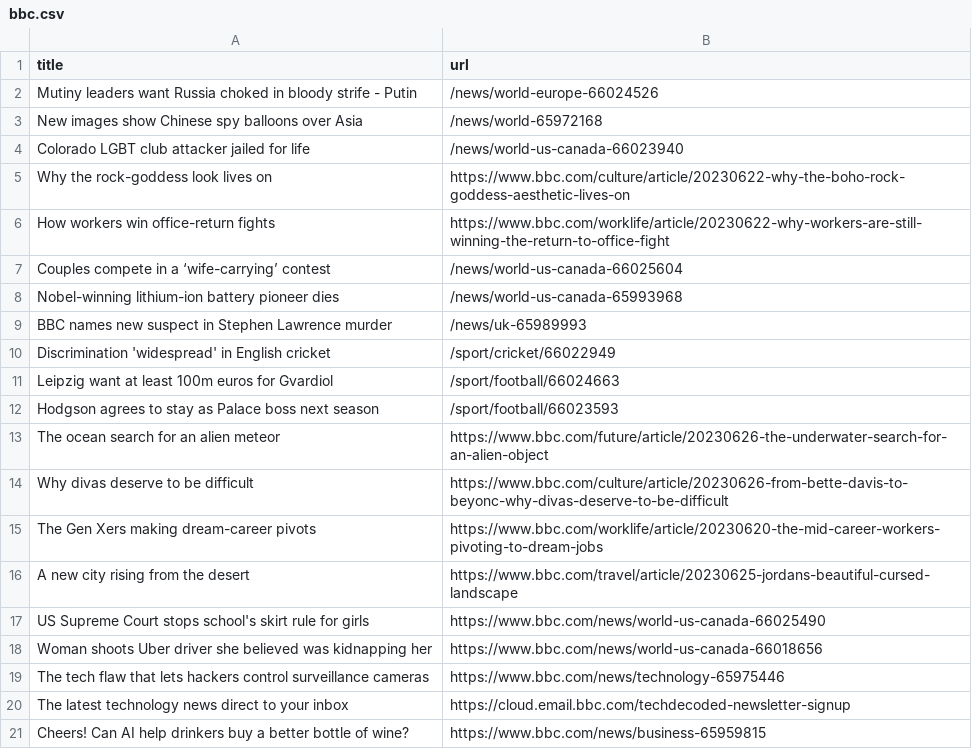
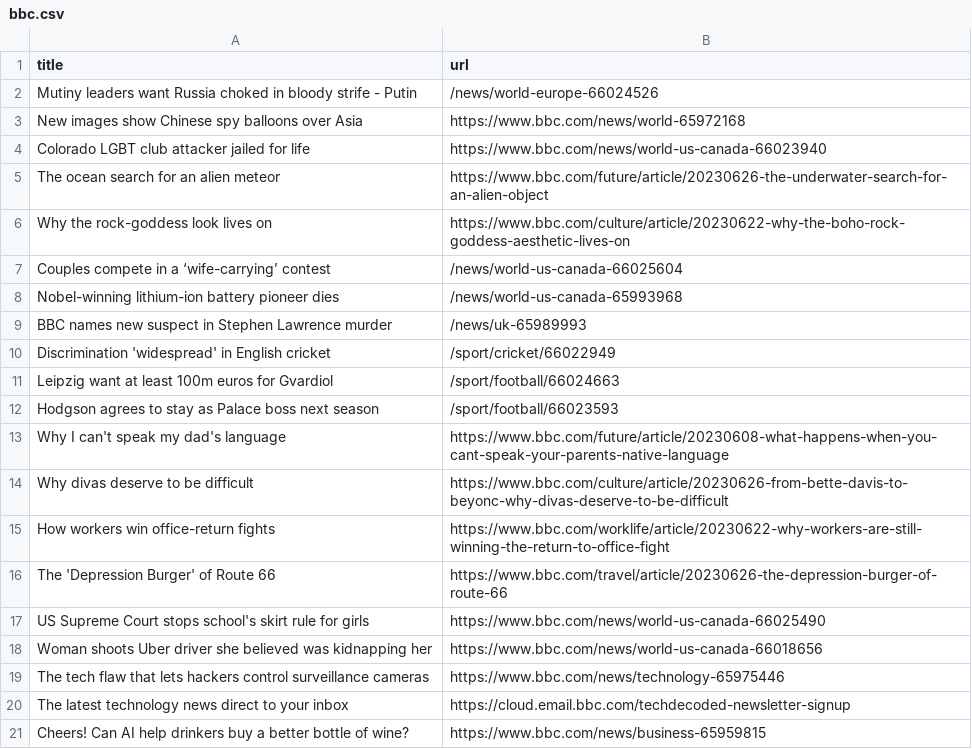
Before and after one commit to vlsachdev/automatic-scraper-bbc, a CSV file: bbc.csv, drawn as a sheet; only a part is shown.

```diff
--- a/bbc.csv
+++ b/bbc.csv
@@ -2,6 +2,6 @@ title,url
 Mutiny leaders want Russia choked in bloody strife - Putin,/news/world-europe-66024526
-New images show Chinese spy balloons over Asia,/news/world-65972168
-Colorado LGBT club attacker jailed for life,/news/world-us-canada-66023940
+New images show Chinese spy balloons over Asia,https://www.bbc.com/news/world-65972168
+Colorado LGBT club attacker jailed for life,https://www.bbc.com/news/world-us-canada-66023940
+The ocean search for an alien meteor,https://www.bbc.com/future/article/20230626-the-underwater-search-for-an-alien-object
 Why the rock-goddess look lives on,https://www.bbc.com/culture/article/20230622-why-the-boho-rock-goddess-aesthetic-lives-on
-How workers win office-return fights,https://www.bbc.com/worklife/article/20230622-why-workers-are-still-winning-the-return-to-office-fight
 Couples compete in a ‘wife-carrying’ contest,/news/world-us-canada-66025604
@@ -12,6 +12,6 @@ Leipzig want at least 100m euros for Gvardiol,/sport/football/66024663
 Hodgson agrees to stay as Palace boss next season,/sport/football/66023593
-The ocean search for an alien meteor,https://www.bbc.com/future/article/20230626-the-underwater-search-for-an-alien-object
+Why I can't speak my dad's language,https://www.bbc.com/future/article/20230608-what-happens-when-you-cant-speak-your-parents-native-language
 Why divas deserve to be difficult,https://www.bbc.com/culture/article/20230626-from-bette-davis-to-beyonc-why-divas-deserve-to-be-difficult
-The Gen Xers making dream-career pivots,https://www.bbc.com/worklife/article/20230620-the-mid-career-workers-pivoting-to-dream-jobs
-A new city rising from the desert,https://www.bbc.com/travel/article/20230625-jordans-beautiful-cursed-landscape
+How workers win office-return fights,https://www.bbc.com/worklife/article/20230622-why-workers-are-still-winning-the-return-to-office-fight
+The 'Depression Burger' of Route 66,https://www.bbc.com/travel/article/20230626-the-depression-burger-of-route-66
 US Supreme Court stops school's skirt rule for girls,https://www.bbc.com/news/world-us-canada-66025490
```
